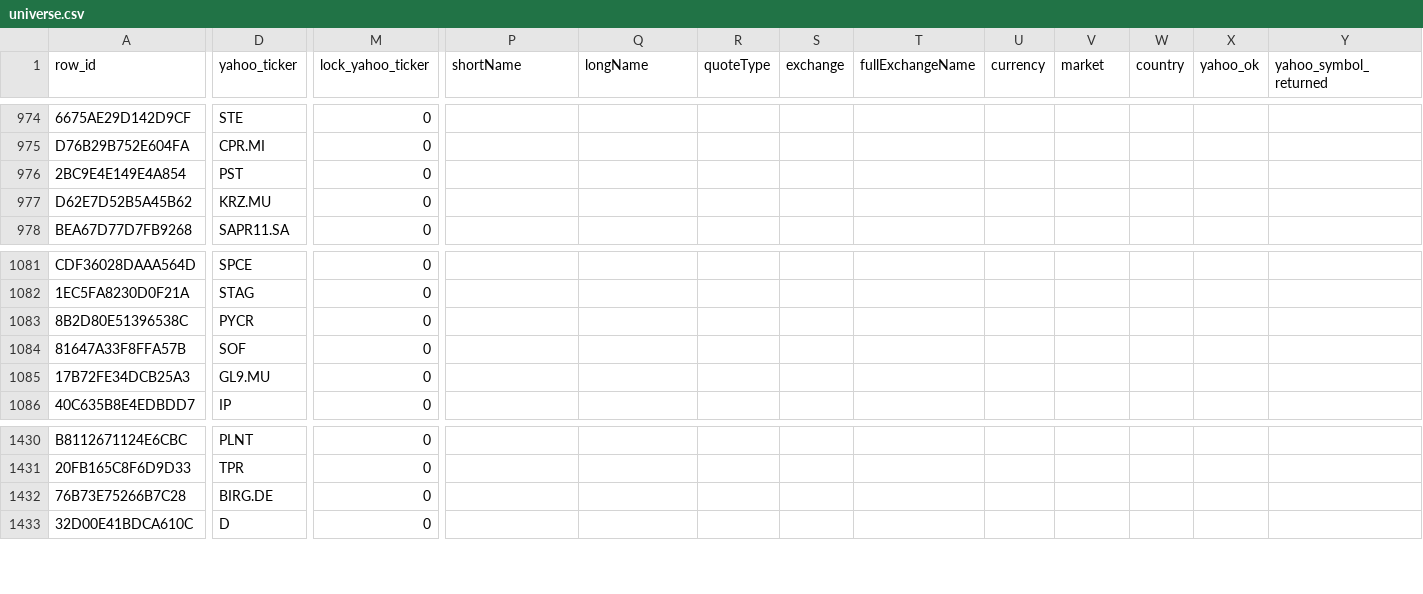
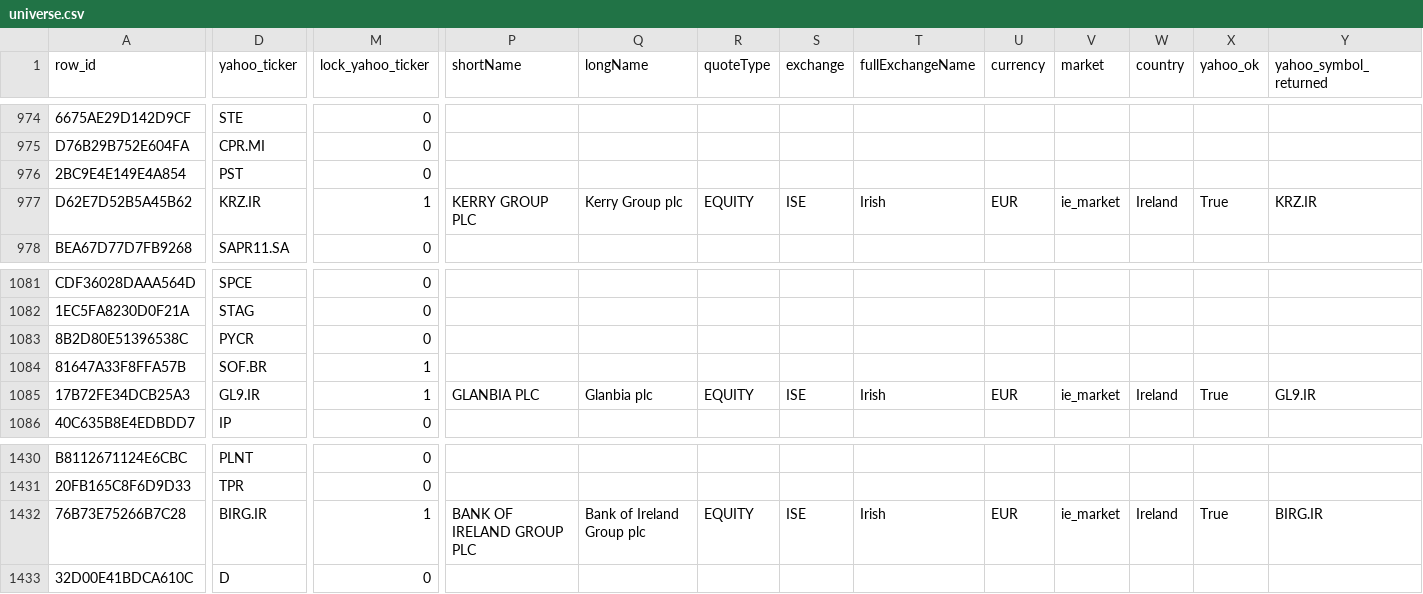
Before and after one commit to atorossian/alpha-edge, a CSV file: data/universe/universe.csv, drawn as a sheet; only a part is shown, gaps mark what is left out; the diff covers the shown part only; the diff names each change by its address in the sheet, - before the commit and + after, or states it on an @@ line.

Commit message:
Update universe data, add ingest failures & jobs
Add ingest failure logs for 2026-02-08, 02-09 and 02-10; update universe files and snapshots to reflect ticker changes and triage hints (e.g. APTV, GRF, MMC and multiple IR/MI/BR suffixes) and refresh ingest_force_refresh list. Clear suggested_overrides and triage_report outputs, add engine_v1_inventory.txt, and introduce a new quarantine analysis job (run_quarantine_analysis) while updating related job scripts, CLI pipeline command, and portfolio engines (execution/reinvest) to support these changes.

```diff
--- a/data/universe/universe.csv
+++ b/data/universe/universe.csv
-D977 (yahoo_ticker): KRZ.MU
+D977 (yahoo_ticker): KRZ.IR
-M977 (lock_yahoo_ticker): 0
+M977 (lock_yahoo_ticker): 1
-P977 (shortName): (empty)
+P977 (shortName): KERRY GROUP PLC
-Q977 (longName): (empty)
+Q977 (longName): Kerry Group plc
-R977 (quoteType): (empty)
+R977 (quoteType): EQUITY
-S977 (exchange): (empty)
+S977 (exchange): ISE
-T977 (fullExchangeName): (empty)
+T977 (fullExchangeName): Irish
-U977 (currency): (empty)
+U977 (currency): EUR
-V977 (market): (empty)
+V977 (market): ie_market
-W977 (country): (empty)
+W977 (country): Ireland
-X977 (yahoo_ok): (empty)
+X977 (yahoo_ok): True
-Y977 (yahoo_symbol_returned): (empty)
+Y977 (yahoo_symbol_returned): KRZ.IR
-D1084 (yahoo_ticker): SOF
+D1084 (yahoo_ticker): SOF.BR
-M1084:M1085 (lock_yahoo_ticker): 0
+M1084:M1085 (lock_yahoo_ticker): 1
-D1085 (yahoo_ticker): GL9.MU
+D1085 (yahoo_ticker): GL9.IR
-P1085 (shortName): (empty)
+P1085 (shortName): GLANBIA PLC
-Q1085 (longName): (empty)
+Q1085 (longName): Glanbia plc
-R1085 (quoteType): (empty)
+R1085 (quoteType): EQUITY
-S1085 (exchange): (empty)
+S1085 (exchange): ISE
-T1085 (fullExchangeName): (empty)
+T1085 (fullExchangeName): Irish
-U1085 (currency): (empty)
+U1085 (currency): EUR
-V1085 (market): (empty)
+V1085 (market): ie_market
-W1085 (country): (empty)
+W1085 (country): Ireland
-X1085 (yahoo_ok): (empty)
+X1085 (yahoo_ok): True
-Y1085 (yahoo_symbol_returned): (empty)
+Y1085 (yahoo_symbol_returned): GL9.IR
-D1432 (yahoo_ticker): BIRG.DE
+D1432 (yahoo_ticker): BIRG.IR
-M1432 (lock_yahoo_ticker): 0
+M1432 (lock_yahoo_ticker): 1
-P1432 (shortName): (empty)
+P1432 (shortName): BANK OF IRELAND GROUP PLC
-Q1432 (longName): (empty)
+Q1432 (longName): Bank of Ireland Group plc
-R1432 (quoteType): (empty)
+R1432 (quoteType): EQUITY
-S1432 (exchange): (empty)
+S1432 (exchange): ISE
-T1432 (fullExchangeName): (empty)
+T1432 (fullExchangeName): Irish
-U1432 (currency): (empty)
+U1432 (currency): EUR
-V1432 (market): (empty)
+V1432 (market): ie_market
-W1432 (country): (empty)
+W1432 (country): Ireland
-X1432 (yahoo_ok): (empty)
+X1432 (yahoo_ok): True
-Y1432 (yahoo_symbol_returned): (empty)
+Y1432 (yahoo_symbol_returned): BIRG.IR
```
Also changed, not shown: 86 edited cells elsewhere in this file, data/universe/universe_overrides.csv, 15 other files.
